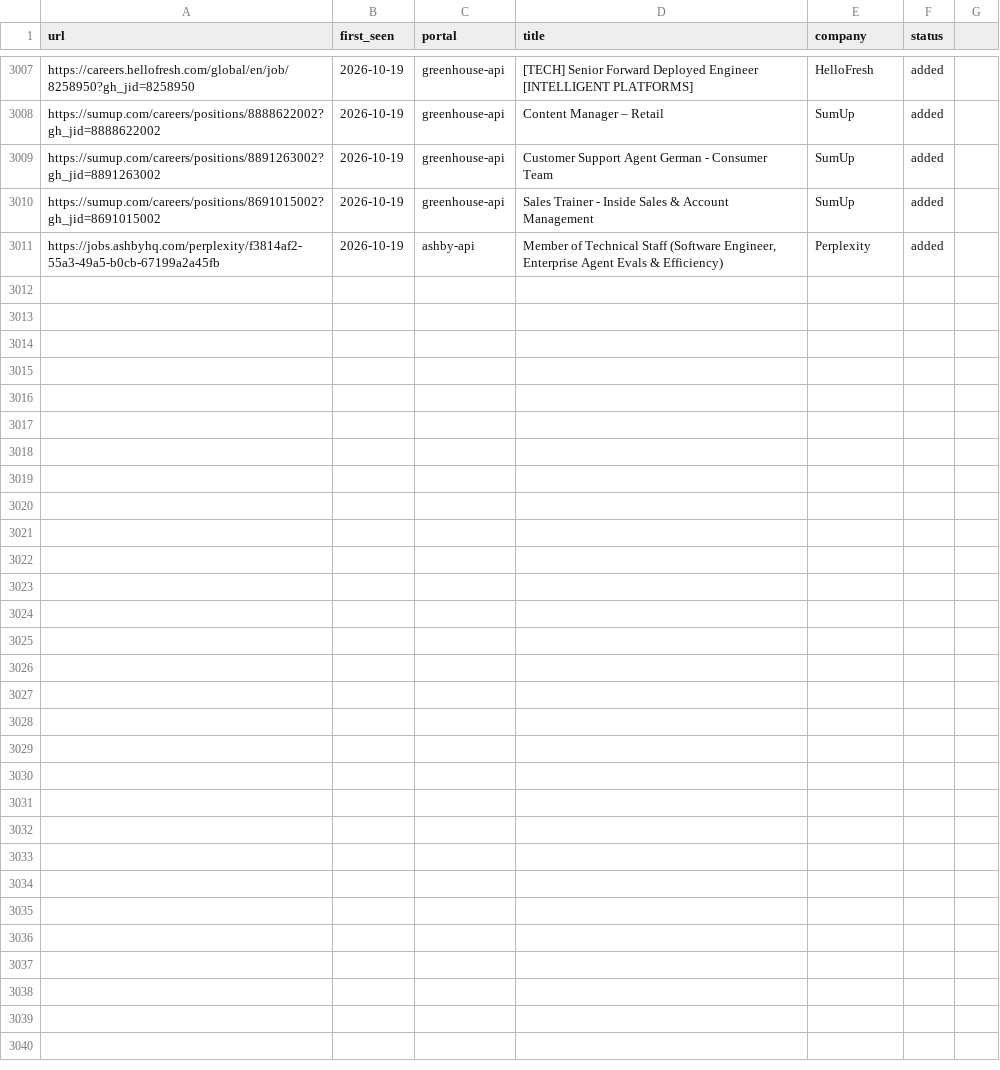
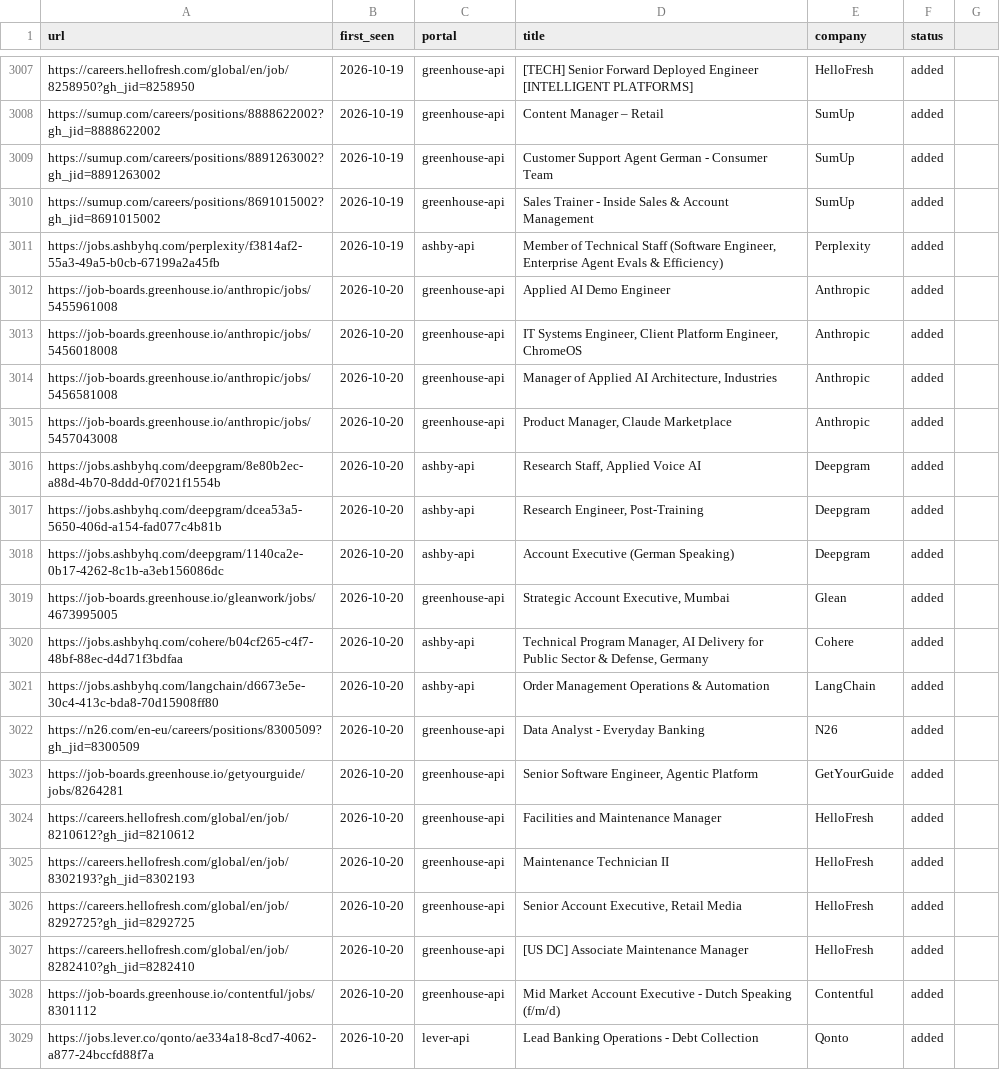
Before and after one commit to drapala/career-ops, a TSV file: data/scan-history.tsv, drawn as a sheet; only a part is shown, gaps mark what is left out.

```diff
--- a/data/scan-history.tsv
+++ b/data/scan-history.tsv
@@ -3011 +3011,19 @@ https://sumup.com/careers/positions/8691015002?gh_jid=8691015002	2026-10-19	gree
 https://jobs.ashbyhq.com/perplexity/f3814af2-55a3-49a5-b0cb-67199a2a45fb	2026-10-19	ashby-api	Member of Technical Staff (Software Engineer, Enterprise Agent Evals & Efficiency)	Perplexity	added
+https://job-boards.greenhouse.io/anthropic/jobs/5455961008	2026-10-20	greenhouse-api	Applied AI Demo Engineer	Anthropic	added
+https://job-boards.greenhouse.io/anthropic/jobs/5456018008	2026-10-20	greenhouse-api	IT Systems Engineer, Client Platform Engineer, ChromeOS	Anthropic	added
+https://job-boards.greenhouse.io/anthropic/jobs/5456581008	2026-10-20	greenhouse-api	Manager of Applied AI Architecture, Industries 	Anthropic	added
+https://job-boards.greenhouse.io/anthropic/jobs/5457043008	2026-10-20	greenhouse-api	Product Manager, Claude Marketplace	Anthropic	added
+https://jobs.ashbyhq.com/deepgram/8e80b2ec-a88d-4b70-8ddd-0f7021f1554b	2026-10-20	ashby-api	Research Staff, Applied Voice AI	Deepgram	added
+https://jobs.ashbyhq.com/deepgram/dcea53a5-5650-406d-a154-fad077c4b81b	2026-10-20	ashby-api	Research Engineer, Post-Training	Deepgram	added
+https://jobs.ashbyhq.com/deepgram/1140ca2e-0b17-4262-8c1b-a3eb156086dc	2026-10-20	ashby-api	Account Executive (German Speaking)	Deepgram	added
+https://job-boards.greenhouse.io/gleanwork/jobs/4673995005	2026-10-20	greenhouse-api	Strategic Account Executive, Mumbai	Glean	added
+https://jobs.ashbyhq.com/cohere/b04cf265-c4f7-48bf-88ec-d4d71f3bdfaa	2026-10-20	ashby-api	Technical Program Manager, AI Delivery for Public Sector & Defense, Germany	Cohere	added
+https://jobs.ashbyhq.com/langchain/d6673e5e-30c4-413c-bda8-70d15908ff80	2026-10-20	ashby-api	Order Management Operations & Automation	LangChain	added
+https://n26.com/en-eu/careers/positions/8300509?gh_jid=8300509	2026-10-20	greenhouse-api	Data Analyst - Everyday Banking 	N26	added
+https://job-boards.greenhouse.io/getyourguide/jobs/8264281	2026-10-20	greenhouse-api	Senior Software Engineer, Agentic Platform	GetYourGuide	added
+https://careers.hellofresh.com/global/en/job/8210612?gh_jid=8210612	2026-10-20	greenhouse-api	Facilities and Maintenance Manager	HelloFresh	added
+https://careers.hellofresh.com/global/en/job/8302193?gh_jid=8302193	2026-10-20	greenhouse-api	Maintenance Technician II 	HelloFresh	added
+https://careers.hellofresh.com/global/en/job/8292725?gh_jid=8292725	2026-10-20	greenhouse-api	Senior Account Executive, Retail Media	HelloFresh	added
+https://careers.hellofresh.com/global/en/job/8282410?gh_jid=8282410	2026-10-20	greenhouse-api	[US DC] Associate Maintenance Manager	HelloFresh	added
+https://job-boards.greenhouse.io/contentful/jobs/8301112	2026-10-20	greenhouse-api	Mid Market Account Executive  - Dutch Speaking (f/m/d)	Contentful	added
+https://jobs.lever.co/qonto/ae334a18-8cd7-4062-a877-24bccfd88f7a	2026-10-20	lever-api	Lead Banking Operations - Debt Collection	Qonto	added
```
Also changed, not shown: 1 other file.
